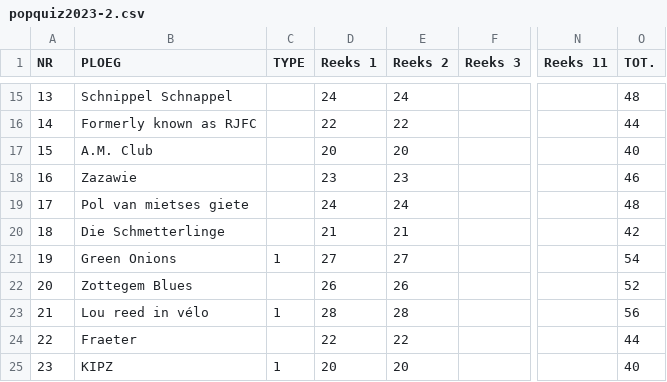
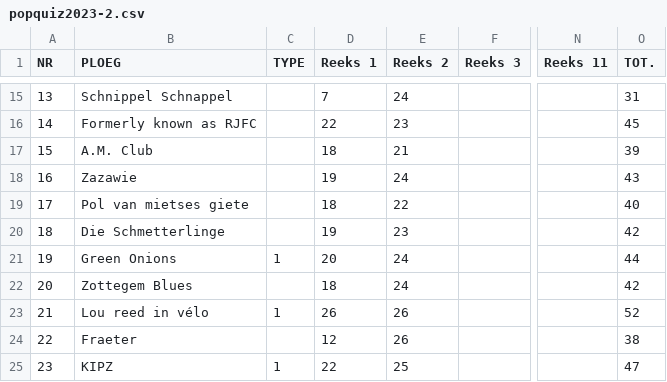
Before and after one commit to bs133140/Popquiz2, a CSV file: src/data/2023/popquiz2023-2.csv, drawn as a sheet; only a part is shown, gaps mark what is left out; the diff covers the shown part only; the diff names each change by its address in the sheet, - before the commit and + after, or states it on an @@ line.

```diff
--- a/src/data/2023/popquiz2023-2.csv
+++ b/src/data/2023/popquiz2023-2.csv
-D15 (Reeks 1): 24
+D15 (Reeks 1): 7
-O15 (TOT.): 48
+O15 (TOT.): 31
-E16 (Reeks 2): 22
+E16 (Reeks 2): 23
-O16 (TOT.): 44
+O16 (TOT.): 45
-D17 (Reeks 1): 20
+D17 (Reeks 1): 18
-E17 (Reeks 2): 20
+E17 (Reeks 2): 21
-O17 (TOT.): 40
+O17 (TOT.): 39
-D18 (Reeks 1): 23
+D18 (Reeks 1): 19
-E18 (Reeks 2): 23
+E18 (Reeks 2): 24
-O18 (TOT.): 46
+O18 (TOT.): 43
-D19 (Reeks 1): 24
+D19 (Reeks 1): 18
-E19 (Reeks 2): 24
+E19 (Reeks 2): 22
-O19 (TOT.): 48
+O19 (TOT.): 40
-D20 (Reeks 1): 21
+D20 (Reeks 1): 19
-E20 (Reeks 2): 21
+E20 (Reeks 2): 23
-D21 (Reeks 1): 27
+D21 (Reeks 1): 20
-E21 (Reeks 2): 27
+E21 (Reeks 2): 24
-O21 (TOT.): 54
+O21 (TOT.): 44
-D22 (Reeks 1): 26
+D22 (Reeks 1): 18
-E22 (Reeks 2): 26
+E22 (Reeks 2): 24
-O22 (TOT.): 52
+O22 (TOT.): 42
-D23 (Reeks 1): 28
+D23 (Reeks 1): 26
-E23 (Reeks 2): 28
+E23 (Reeks 2): 26
-O23 (TOT.): 56
+O23 (TOT.): 52
-D24 (Reeks 1): 22
+D24 (Reeks 1): 12
-E24 (Reeks 2): 22
+E24 (Reeks 2): 26
-O24 (TOT.): 44
+O24 (TOT.): 38
-D25 (Reeks 1): 20
+D25 (Reeks 1): 22
-E25 (Reeks 2): 20
+E25 (Reeks 2): 25
-O25 (TOT.): 40
+O25 (TOT.): 47
```
Also changed, not shown: 158 edited cells elsewhere in this file, 16 other files.
